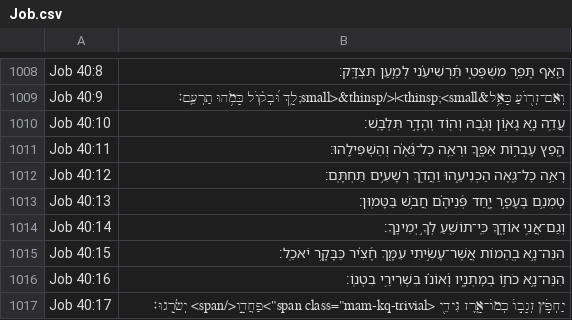
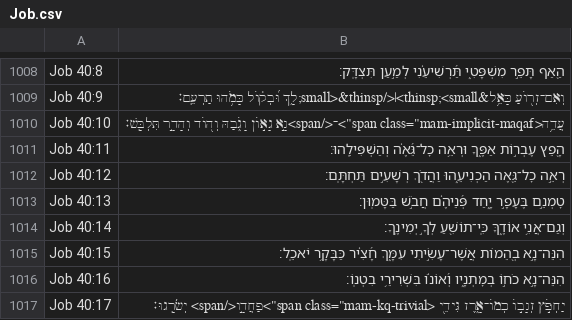
Before and after one commit to bdenckla/MAM-for-Sefaria, a CSV file: out/csv/Job.csv, drawn as a sheet; only a part is shown, gaps mark what is left out.

```diff
--- a/out/csv/Job.csv
+++ b/out/csv/Job.csv
@@ -1009,3 +1009,3 @@ Job 40:8,הַ֭אַף תָּפֵ֣ר מִשְׁפָּטִ֑י תַּ֝רְשִׁ
 Job 40:9,וְאִם־זְר֖וֹעַ כָּאֵ֥ל&thinsp;<small>׀</small>&thinsp;לָ֑ךְ וּ֝בְק֗וֹל כָּמֹ֥הוּ תַרְעֵֽם׃
-Job 40:10,עֲדֵ֥ה נָ֣א גָא֣וֹן וָגֹ֑בַהּ וְה֖וֹד וְהָדָ֣ר תִּלְבָּֽשׁ׃
+Job 40:10,"עֲדֵ֥ה<span class=""mam-implicit-maqaf"">־</span>נָ֣א גָא֣וֹן וָגֹ֑בַהּ וְה֖וֹד וְהָדָ֣ר תִּלְבָּֽשׁ׃"
 Job 40:11,הָ֭פֵץ עֶבְר֣וֹת אַפֶּ֑ךָ וּרְאֵ֥ה כׇל־גֵּ֝אֶ֗ה וְהַשְׁפִּילֵֽהוּ׃
```
Also changed, not shown: out/csv-ajf/Job.csv, out/csv-ajf/Judges.csv, 17 other files.
